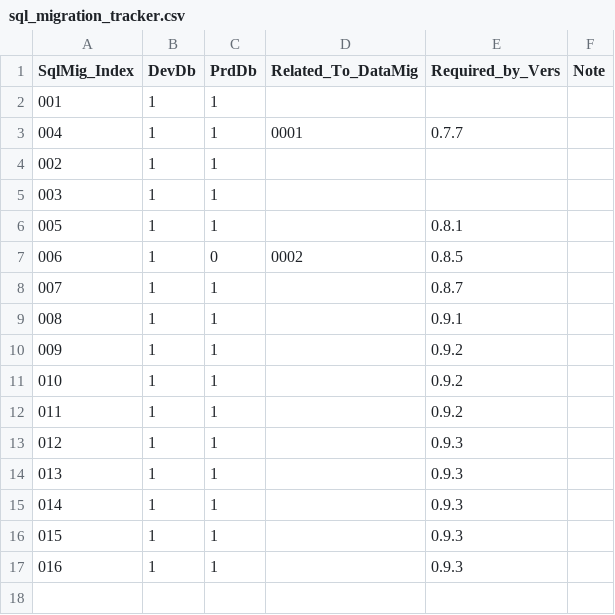
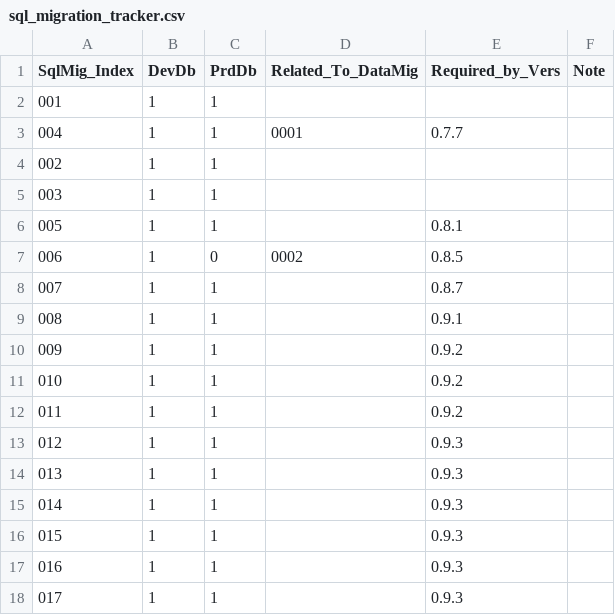
Before and after one commit to CheckMadeLtd/CheckMade, a CSV file: Src/CheckMade.DevOps/scripts/sql/sql_migration_tracker.csv, drawn as a sheet; the diff names each change by its address in the sheet, - before the commit and + after, or states it on an @@ line.

Commit message:
Apply SQL migration 017 (adding live_event related tables)

```diff
--- a/Src/CheckMade.DevOps/scripts/sql/sql_migration_tracker.csv
+++ b/Src/CheckMade.DevOps/scripts/sql/sql_migration_tracker.csv
+row 18: 017 | 1 | 1 |  | 0.9.3
```
Also changed, not shown: 1 other file.
